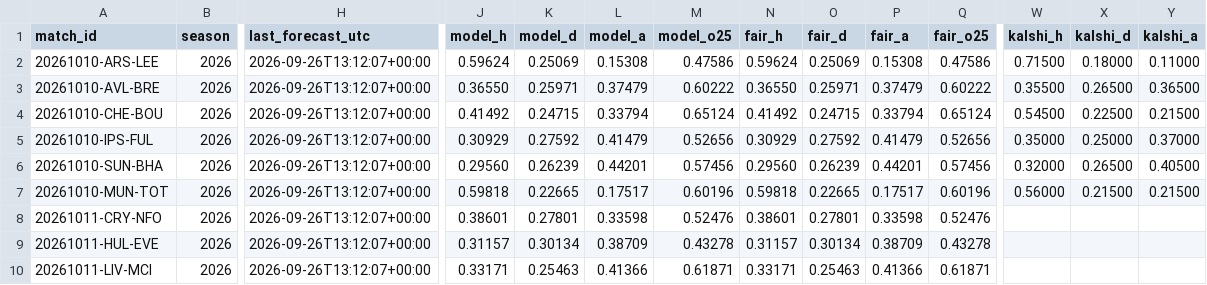
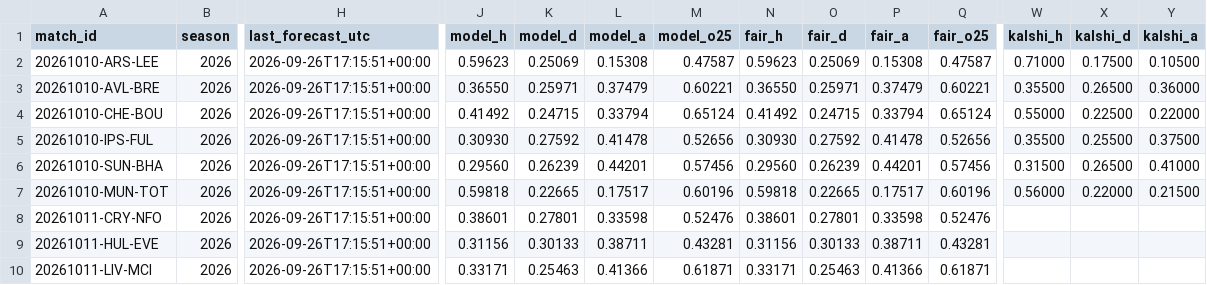
Before and after one commit to mahmedken/betting-analytics, a CSV file: data/ledger/predictions.csv, drawn as a sheet; only a part is shown, gaps mark what is left out; the diff covers the shown part only; the diff names each change by its address in the sheet, - before the commit and + after, or states it on an @@ line.

```diff
--- a/data/ledger/predictions.csv
+++ b/data/ledger/predictions.csv
-H2:H10 (last_forecast_utc): 2026-09-26T13:12:07+00:00
+H2:H10 (last_forecast_utc): 2026-09-26T17:15:51+00:00
-J2 (model_h): 0.59624
+J2 (model_h): 0.59623
-M2 (model_o25): 0.47586
+M2 (model_o25): 0.47587
-N2 (fair_h): 0.59624
+N2 (fair_h): 0.59623
-Q2 (fair_o25): 0.47586
+Q2 (fair_o25): 0.47587
-W2 (kalshi_h): 0.71500
+W2 (kalshi_h): 0.71000
-X2 (kalshi_d): 0.18000
+X2 (kalshi_d): 0.17500
-Y2 (kalshi_a): 0.11000
+Y2 (kalshi_a): 0.10500
-M3 (model_o25): 0.60222
+M3 (model_o25): 0.60221
-Q3 (fair_o25): 0.60222
+Q3 (fair_o25): 0.60221
-Y3 (kalshi_a): 0.36500
+Y3 (kalshi_a): 0.36000
-W4 (kalshi_h): 0.54500
+W4 (kalshi_h): 0.55000
-Y4 (kalshi_a): 0.21500
+Y4 (kalshi_a): 0.22000
-J5 (model_h): 0.30929
+J5 (model_h): 0.30930
-L5 (model_a): 0.41479
+L5 (model_a): 0.41478
-N5 (fair_h): 0.30929
+N5 (fair_h): 0.30930
-P5 (fair_a): 0.41479
+P5 (fair_a): 0.41478
-W5 (kalshi_h): 0.35000
+W5 (kalshi_h): 0.35500
-X5 (kalshi_d): 0.25000
+X5 (kalshi_d): 0.25500
-Y5 (kalshi_a): 0.37000
+Y5 (kalshi_a): 0.37500
-W6 (kalshi_h): 0.32000
+W6 (kalshi_h): 0.31500
-Y6 (kalshi_a): 0.40500
+Y6 (kalshi_a): 0.41000
-X7 (kalshi_d): 0.21500
+X7 (kalshi_d): 0.22000
-J9 (model_h): 0.31157
+J9 (model_h): 0.31156
-K9 (model_d): 0.30134
+K9 (model_d): 0.30133
-L9 (model_a): 0.38709
+L9 (model_a): 0.38711
-M9 (model_o25): 0.43278
+M9 (model_o25): 0.43281
-N9 (fair_h): 0.31157
+N9 (fair_h): 0.31156
-O9 (fair_d): 0.30134
+O9 (fair_d): 0.30133
-P9 (fair_a): 0.38709
+P9 (fair_a): 0.38711
-Q9 (fair_o25): 0.43278
+Q9 (fair_o25): 0.43281
```
Also changed, not shown: 4 added rows and 8 edited cells elsewhere in this file, data/ledger/afcon_predictions.csv, data/ledger/signals.csv, 9 other files.
